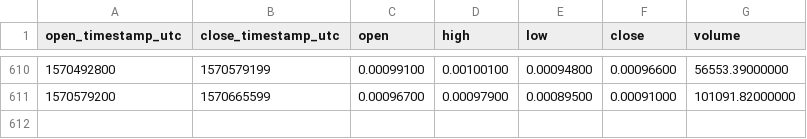
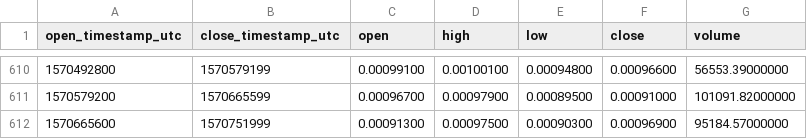
Before and after one commit to cryptobigbro/binance-AEETH, a CSV file: binance-AEETH-1d.csv, drawn as a sheet; only a part is shown, gaps mark what is left out.

Commit message:
Update OHLCV data.

```diff
--- a/binance-AEETH-1d.csv
+++ b/binance-AEETH-1d.csv
@@ -611 +611,2 @@ open_timestamp_utc,close_timestamp_utc,open,high,low,close,volume
 1570579200,1570665599,0.00096700,0.00097900,0.00089500,0.00091000,101091.82000000
+1570665600,1570751999,0.00091300,0.00097500,0.00090300,0.00096900,95184.57000000
```
Also changed, not shown: 1 other file.
